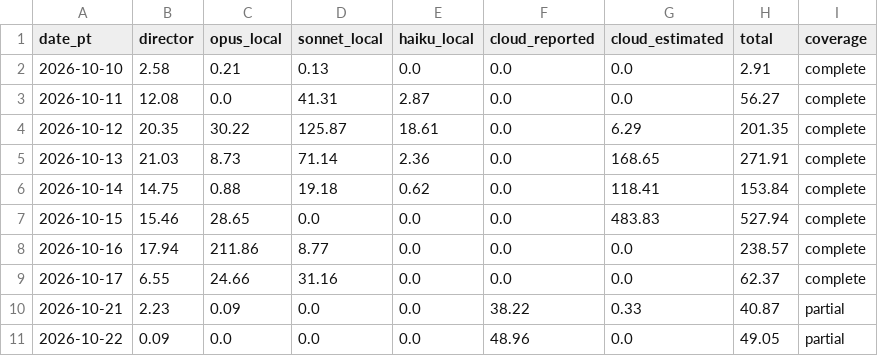
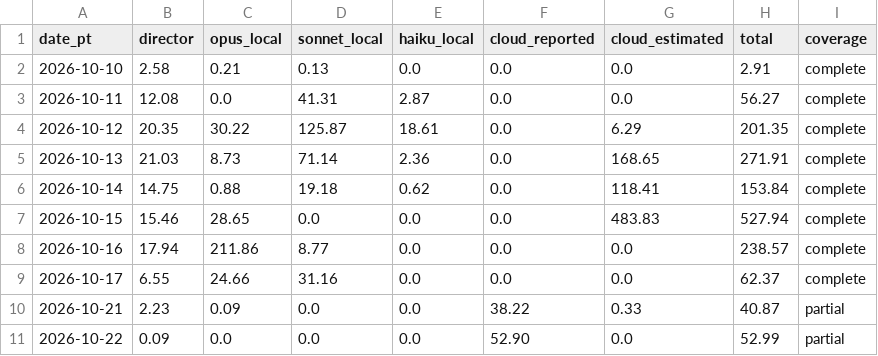
Before and after one commit to dazsel/omuzaki, a CSV file: docs/history/build-stats/agent_hours_daily.csv, drawn as a sheet.

```diff
--- a/docs/history/build-stats/agent_hours_daily.csv
+++ b/docs/history/build-stats/agent_hours_daily.csv
@@ -10,2 +10,2 @@ date_pt,director,opus_local,sonnet_local,haiku_local,cloud_reported,cloud_estima
 2026-10-21,2.23,0.09,0.0,0.0,38.22,0.33,40.87,partial
-2026-10-22,0.09,0.0,0.0,0.0,48.96,0.0,49.05,partial
+2026-10-22,0.09,0.0,0.0,0.0,52.90,0.0,52.99,partial
```
Also changed, not shown: docs/history/build-stats/agents_15min.csv, docs/history/build-stats/ci_daily.csv, 16 other files.
